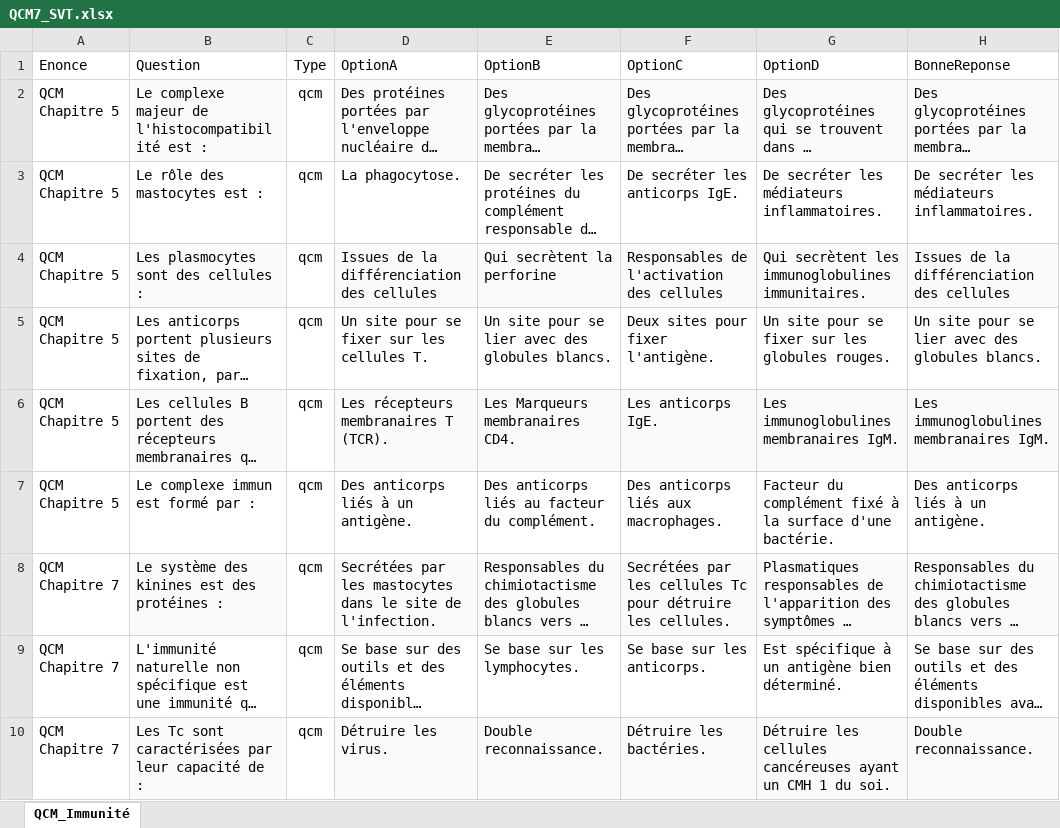
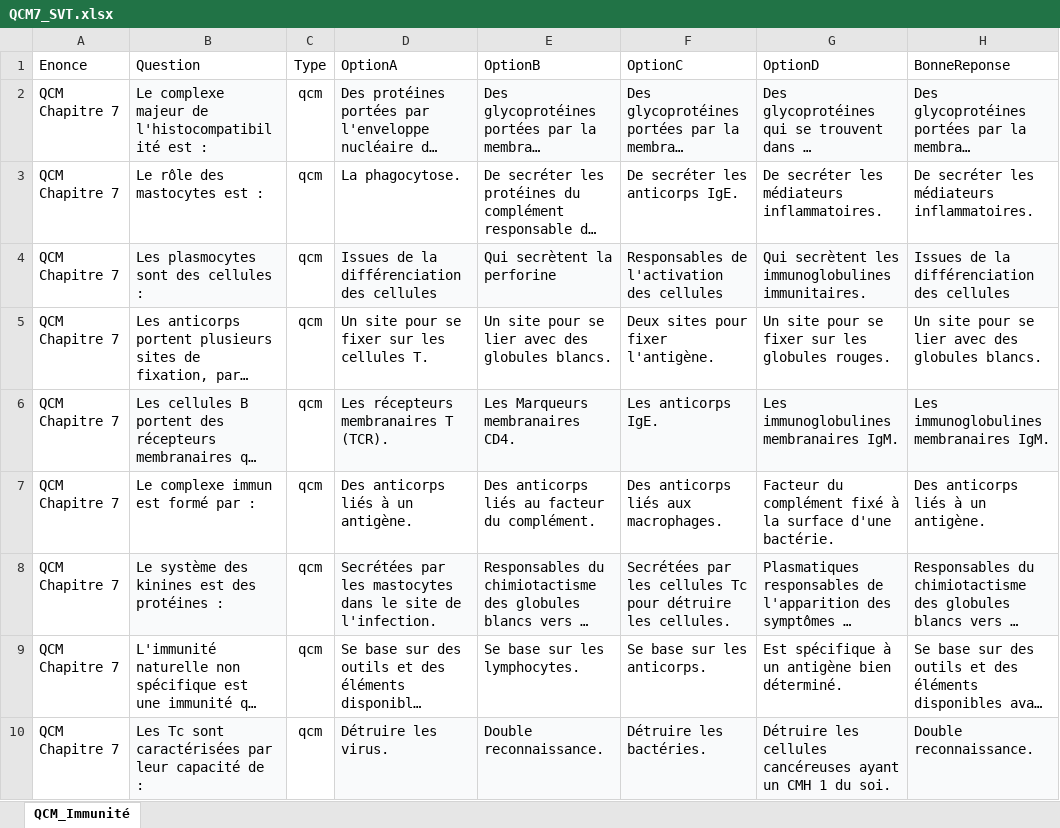
Before and after one commit to moulaycherif/MED-CONTEST, an Excel workbook: QCM7_SVT.xlsx, sheet QCM_Immunité, drawn as a sheet; only a part is shown; long unchanged cells end in …; values as stored, in another font and other column widths than the file's, no borders; the diff names each change by its address in the sheet, - before the commit and + after, or states it on an @@ line.

```diff
--- a/QCM7_SVT.xlsx (sheet QCM_Immunité)
+++ b/QCM7_SVT.xlsx (sheet QCM_Immunité)
-A2:A7 (Enonce): QCM Chapitre 5
+A2:A7 (Enonce): QCM Chapitre 7
```
Also changed, not shown: QCM5_SVT.xlsx, QCM6_SVT.xlsx.
